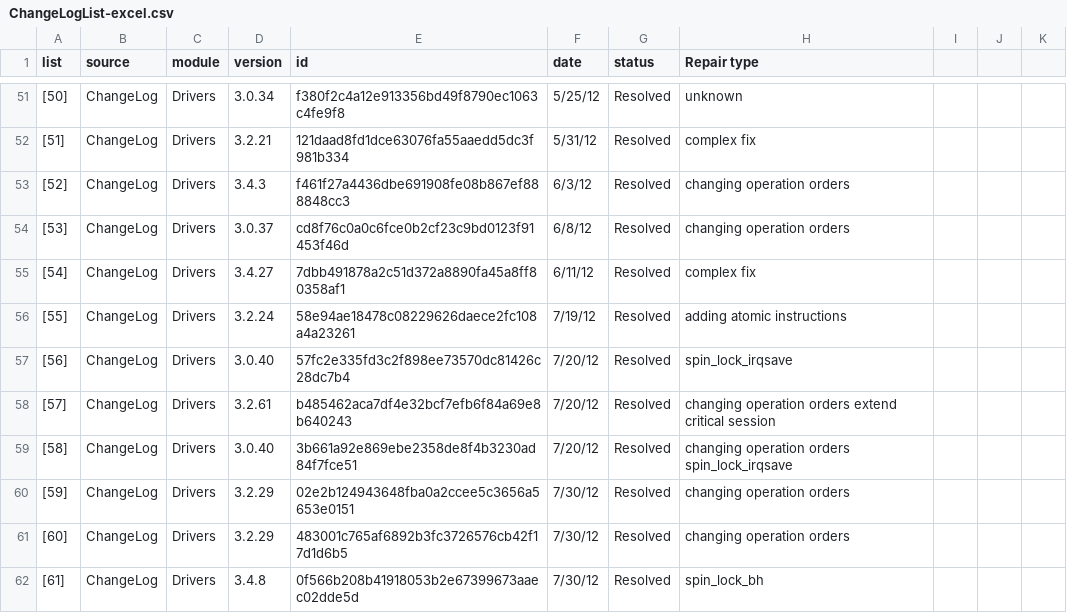
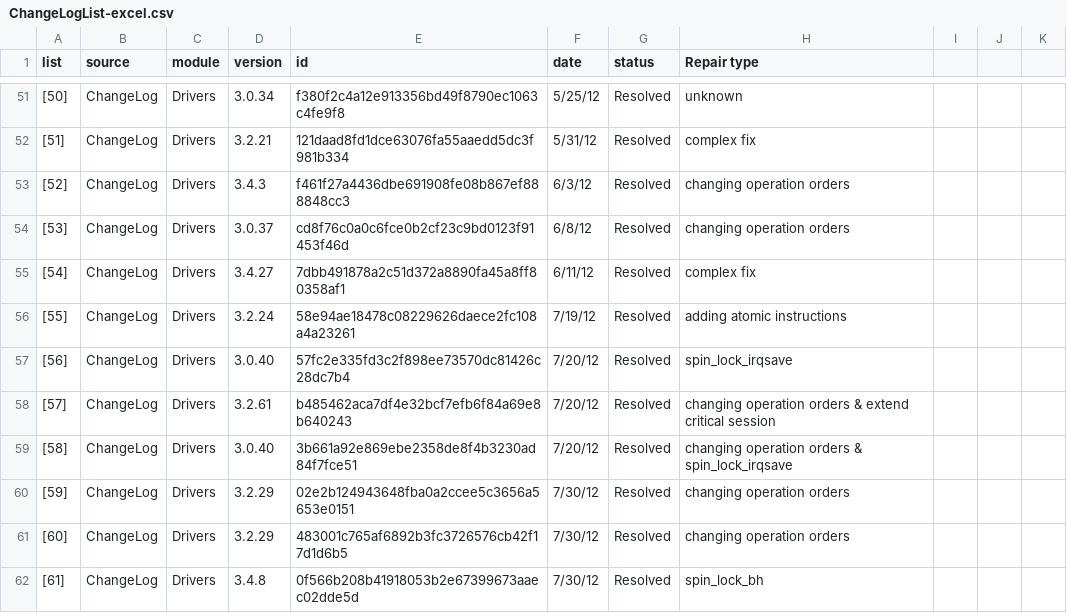
Before and after one commit to mkx22/KDR-repair, a CSV file: ChangeLogList-excel.csv, drawn as a sheet; only a part is shown, gaps mark what is left out; the diff covers the shown part only.

```diff
--- a/ChangeLogList-excel.csv
+++ b/ChangeLogList-excel.csv
@@ -57,4 +57,4 @@ list,source,module,version,id,date,status,Repair type,,,,,,,,,,,,,,,,,,
 [56],ChangeLog,Drivers,3.0.40,57fc2e335fd3c2f898ee73570dc81426c28dc7b4,7/20/12,Resolved,spin_lock_irqsave,,,,,,,,,,,,,,,,,,
-[57],ChangeLog,Drivers,3.2.61,b485462aca7df4e32bcf7efb6f84a69e8b640243,7/20/12,Resolved,changing operation orders extend critical session,,,,,,,,,,,,,,,,,,
-[58],ChangeLog,Drivers,3.0.40,3b661a92e869ebe2358de8f4b3230ad84f7fce51,7/20/12,Resolved,changing operation orders spin_lock_irqsave,,,,,,,,,,,,,,,,,,
+[57],ChangeLog,Drivers,3.2.61,b485462aca7df4e32bcf7efb6f84a69e8b640243,7/20/12,Resolved,changing operation orders & extend critical session,,,,,,,,,,,,,,,,,,
+[58],ChangeLog,Drivers,3.0.40,3b661a92e869ebe2358de8f4b3230ad84f7fce51,7/20/12,Resolved,changing operation orders & spin_lock_irqsave,,,,,,,,,,,,,,,,,,
 [59],ChangeLog,Drivers,3.2.29,02e2b124943648fba0a2ccee5c3656a5653e0151,7/30/12,Resolved,changing operation orders,,,,,,,,,,,,,,,,,,
```
Also changed, not shown: 49 edited cells elsewhere in this file, csv.csv, 1 other file.
